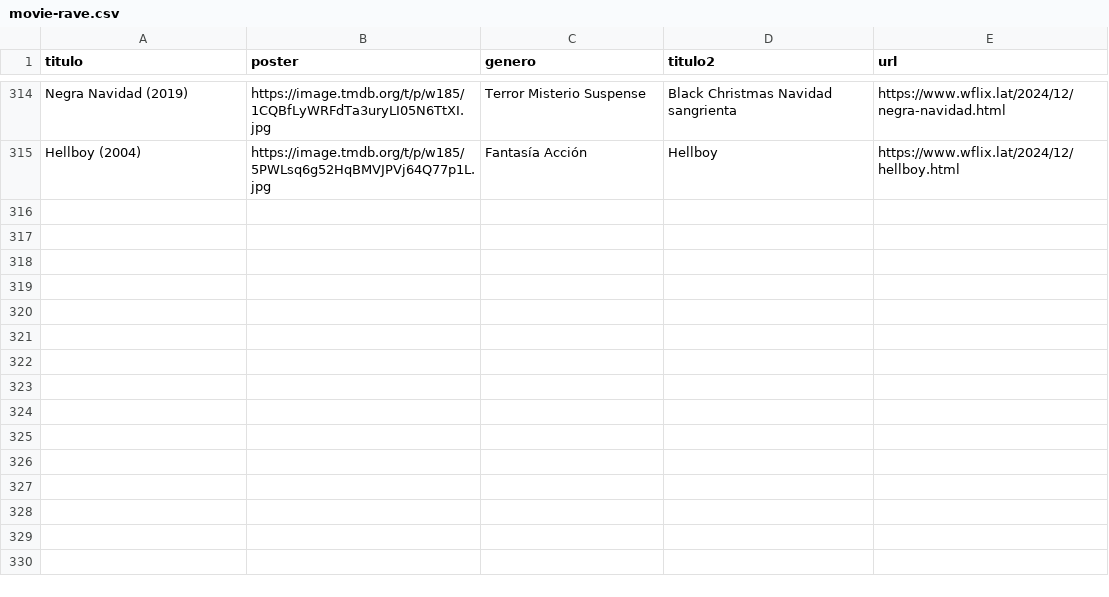
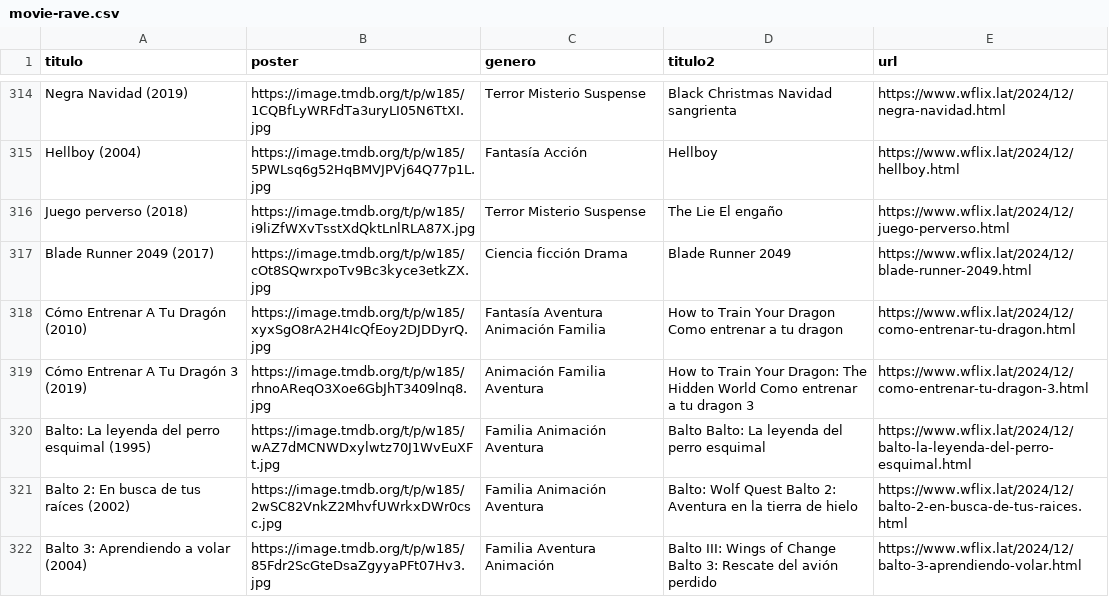
Before and after one commit to willdevs/movies, a CSV file: movie-rave.csv, drawn as a sheet; only a part is shown, gaps mark what is left out.

Commit message:
Update movie-rave.csv

```diff
--- a/movie-rave.csv
+++ b/movie-rave.csv
@@ -315 +315,8 @@ Negra Navidad (2019),https://image.tmdb.org/t/p/w185/1CQBfLyWRFdTa3uryLI05N6TtXI
 Hellboy (2004),https://image.tmdb.org/t/p/w185/5PWLsq6g52HqBMVJPVj64Q77p1L.jpg,Fantasía Acción,Hellboy ,https://www.wflix.lat/2024/12/hellboy.html
+Juego perverso (2018),https://image.tmdb.org/t/p/w185/i9liZfWXvTsstXdQktLnlRLA87X.jpg,Terror Misterio Suspense,The Lie El engaño,https://www.wflix.lat/2024/12/juego-perverso.html
+Blade Runner 2049 (2017),https://image.tmdb.org/t/p/w185/cOt8SQwrxpoTv9Bc3kyce3etkZX.jpg,Ciencia ficción Drama,Blade Runner 2049 ,https://www.wflix.lat/2024/12/blade-runner-2049.html
+Cómo Entrenar A Tu Dragón (2010),https://image.tmdb.org/t/p/w185/xyxSgO8rA2H4IcQfEoy2DJDDyrQ.jpg,Fantasía Aventura Animación Familia,How to Train Your Dragon Como entrenar a tu dragon,https://www.wflix.lat/2024/12/como-entrenar-tu-dragon.html
+Cómo Entrenar A Tu Dragón 3 (2019),https://image.tmdb.org/t/p/w185/rhnoAReqO3Xoe6GbJhT3409lnq8.jpg,Animación Familia Aventura,How to Train Your Dragon: The Hidden World Como entrenar a tu dragon 3,https://www.wflix.lat/2024/12/como-entrenar-tu-dragon-3.html
+Balto: La leyenda del perro esquimal (1995),https://image.tmdb.org/t/p/w185/wAZ7dMCNWDxylwtz70J1WvEuXFt.jpg,Familia Animación Aventura,Balto Balto: La leyenda del perro esquimal,https://www.wflix.lat/2024/12/balto-la-leyenda-del-perro-esquimal.html
+Balto 2: En busca de tus raíces (2002),https://image.tmdb.org/t/p/w185/2wSC82VnkZ2MhvfUWrkxDWr0csc.jpg,Familia Animación Aventura,Balto: Wolf Quest Balto 2: Aventura en la tierra de hielo,https://www.wflix.lat/2024/12/balto-2-en-busca-de-tus-raices.html
+Balto 3: Aprendiendo a volar (2004),https://image.tmdb.org/t/p/w185/85Fdr2ScGteDsaZgyyaPFt07Hv3.jpg,Familia Aventura Animación,Balto III: Wings of Change Balto 3: Rescate del avión perdido,https://www.wflix.lat/2024/12/balto-3-aprendiendo-volar.html
```
